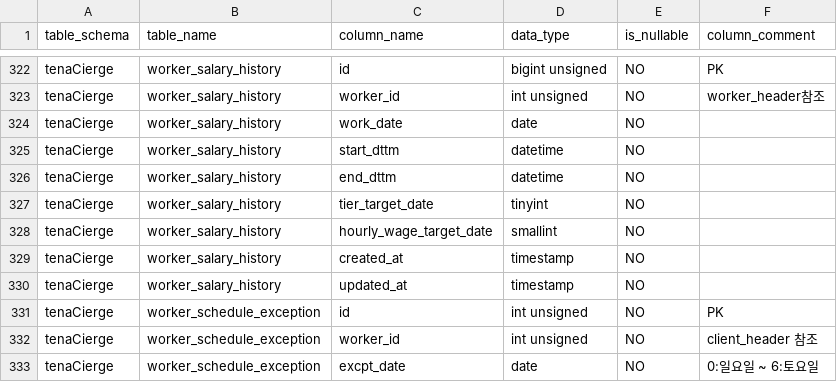
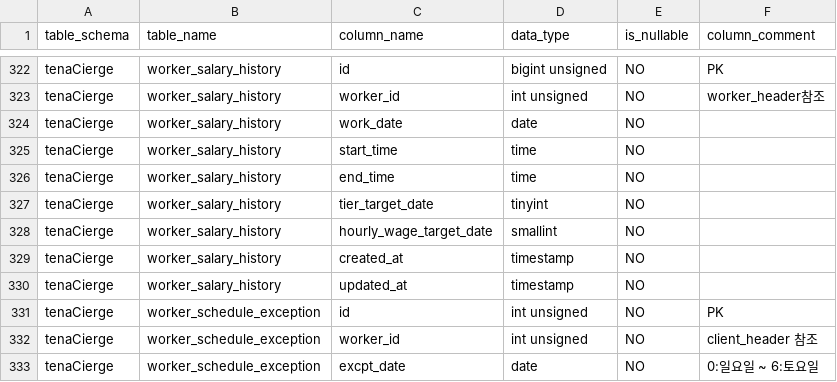
Before and after one commit to toanyOfficial/tenaCierge, a CSV file: docsForCodex/schema.csv, drawn as a sheet; only a part is shown, gaps mark what is left out.

Commit message:
schema

```diff
--- a/docsForCodex/schema.csv
+++ b/docsForCodex/schema.csv
@@ -324,4 +324,4 @@ tenaCierge,worker_salary_history,worker_id,int unsigned,NO,worker_header참조
 tenaCierge,worker_salary_history,work_date,date,NO,
-tenaCierge,worker_salary_history,start_dttm,datetime,NO,
-tenaCierge,worker_salary_history,end_dttm,datetime,NO,
+tenaCierge,worker_salary_history,start_time,time,NO,
+tenaCierge,worker_salary_history,end_time,time,NO,
 tenaCierge,worker_salary_history,tier_target_date,tinyint,NO,
```
Also changed, not shown: 1 other file.
